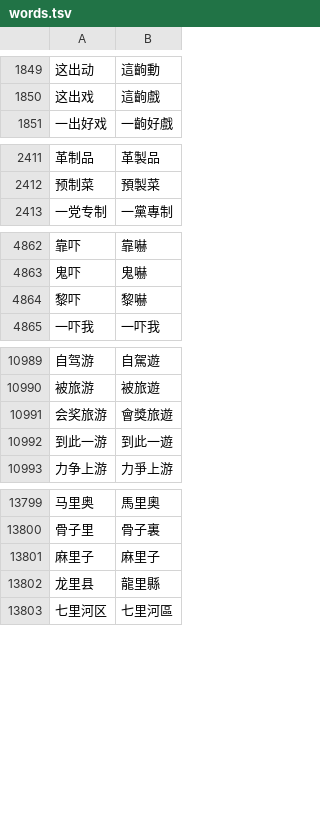
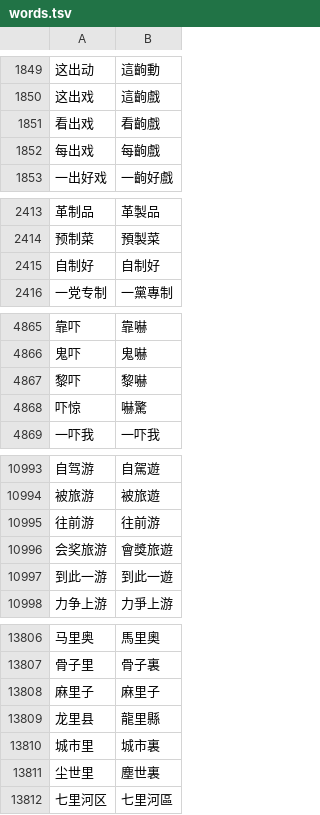
Before and after one commit to syllables-dev/hanzi, a TSV file: src/data/to-hant/words.tsv, drawn as a sheet; only a part is shown, gaps mark what is left out; the diff covers the shown part only; the diff names each change by its address in the sheet, - before the commit and + after, or states it on an @@ line.

Commit message:
fix: add lyric words for 齣戲, 裏, 游, 鬱鬱, 自制, 嚇, 捱 and 倖

```diff
--- a/src/data/to-hant/words.tsv
+++ b/src/data/to-hant/words.tsv
+row 1851: 看出戏 | 看齣戲
+row 1852: 每出戏 | 每齣戲
+row 2415: 自制好 | 自制好
+row 4868: 吓惊 | 嚇驚
+row 10995: 往前游 | 往前游
+row 13810: 城市里 | 城市裏
+row 13811: 尘世里 | 塵世裏
```
Also changed, not shown: 2 added rows and 2 edited cells elsewhere in this file.
